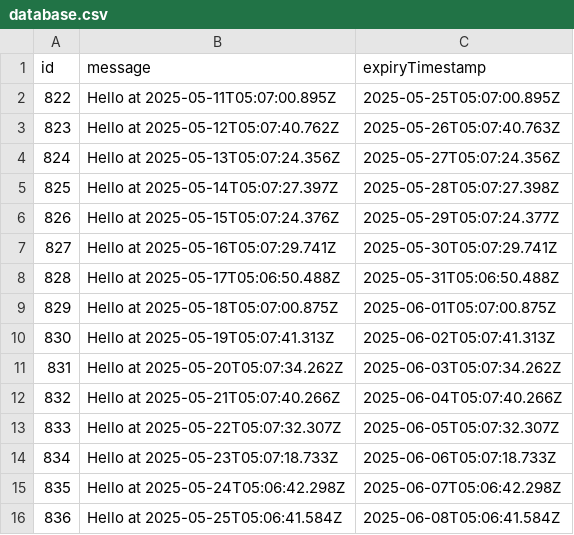
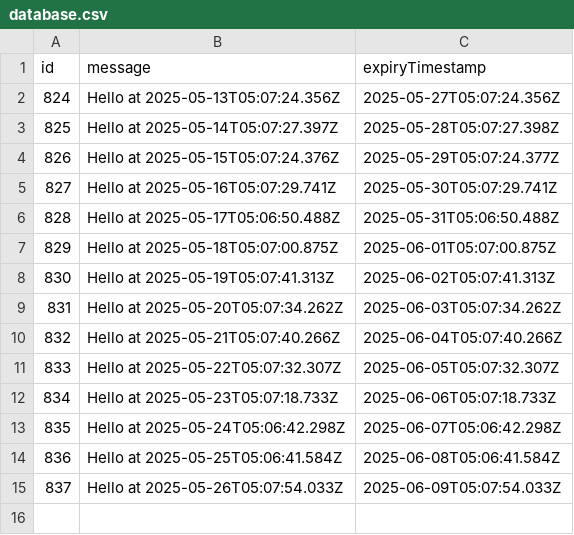
Before and after one commit to wanghaisheng/github-cache-test, a CSV file: data/persisted-to-git/database.csv, drawn as a sheet; removed rows and columns are numbered as before the commit, all else as after; the diff names each change by its address in the sheet, - before the commit and + after, or states it on an @@ line.

```diff
--- a/data/persisted-to-git/database.csv
+++ b/data/persisted-to-git/database.csv
-row 2: 822 | Hello at 2025-05-11T05:07:00.895Z | 2025-05-25T05:07:00.895Z
-row 3: 823 | Hello at 2025-05-12T05:07:40.762Z | 2025-05-26T05:07:40.763Z
+row 15: 837 | Hello at 2025-05-26T05:07:54.033Z | 2025-06-09T05:07:54.033Z
```
